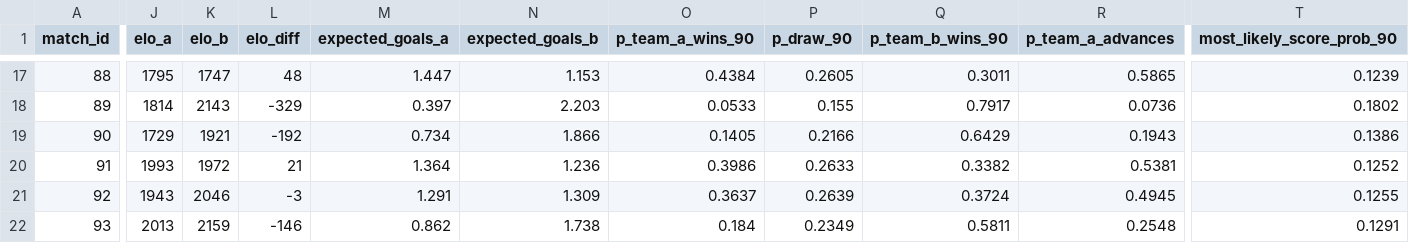
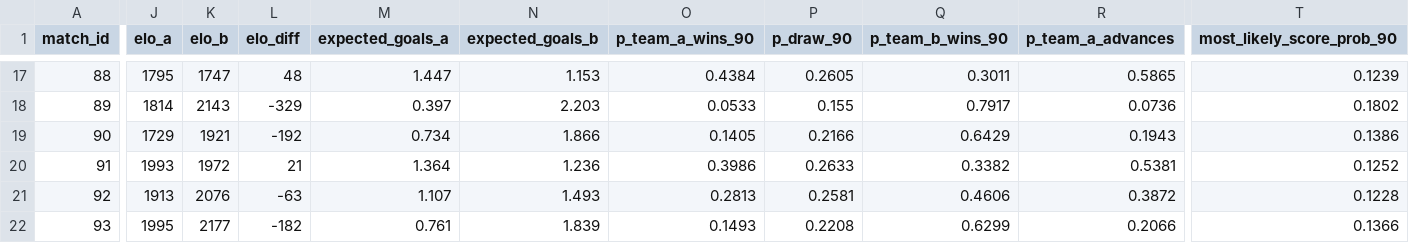
Before and after one commit to recommend-games/blog, a CSV file: experiments/world_cup_2026/outputs/conditional_knockout/knockout_score_predictions.csv, drawn as a sheet; only a part is shown, gaps mark what is left out; the diff covers the shown part only; the diff names each change by its address in the sheet, - before the commit and + after, or states it on an @@ line.

```diff
--- a/experiments/world_cup_2026/outputs/conditional_knockout/knockout_score_predictions.csv
+++ b/experiments/world_cup_2026/outputs/conditional_knockout/knockout_score_predictions.csv
-J21 (elo_a): 1943
+J21 (elo_a): 1913
-K21 (elo_b): 2046
+K21 (elo_b): 2076
-L21 (elo_diff): -3
+L21 (elo_diff): -63
-M21 (expected_goals_a): 1.291
+M21 (expected_goals_a): 1.107
-N21 (expected_goals_b): 1.309
+N21 (expected_goals_b): 1.493
-O21 (p_team_a_wins_90): 0.3637
+O21 (p_team_a_wins_90): 0.2813
-P21 (p_draw_90): 0.2639
+P21 (p_draw_90): 0.2581
-Q21 (p_team_b_wins_90): 0.3724
+Q21 (p_team_b_wins_90): 0.4606
-R21 (p_team_a_advances): 0.4945
+R21 (p_team_a_advances): 0.3872
-T21 (most_likely_score_prob_90): 0.1255
+T21 (most_likely_score_prob_90): 0.1228
-J22 (elo_a): 2013
+J22 (elo_a): 1995
-K22 (elo_b): 2159
+K22 (elo_b): 2177
-L22 (elo_diff): -146
+L22 (elo_diff): -182
-M22 (expected_goals_a): 0.862
+M22 (expected_goals_a): 0.761
-N22 (expected_goals_b): 1.738
+N22 (expected_goals_b): 1.839
-O22 (p_team_a_wins_90): 0.184
+O22 (p_team_a_wins_90): 0.1493
-P22 (p_draw_90): 0.2349
+P22 (p_draw_90): 0.2208
-Q22 (p_team_b_wins_90): 0.5811
+Q22 (p_team_b_wins_90): 0.6299
-R22 (p_team_a_advances): 0.2548
+R22 (p_team_a_advances): 0.2066
-T22 (most_likely_score_prob_90): 0.1291
+T22 (most_likely_score_prob_90): 0.1366
```
Also changed, not shown: 156 edited cells elsewhere in this file, experiments/world_cup_2026/data/processed/market_odds_conditional_knockout.csv, experiments/world_cup_2026/data/processed/results.csv, 11 other files.
